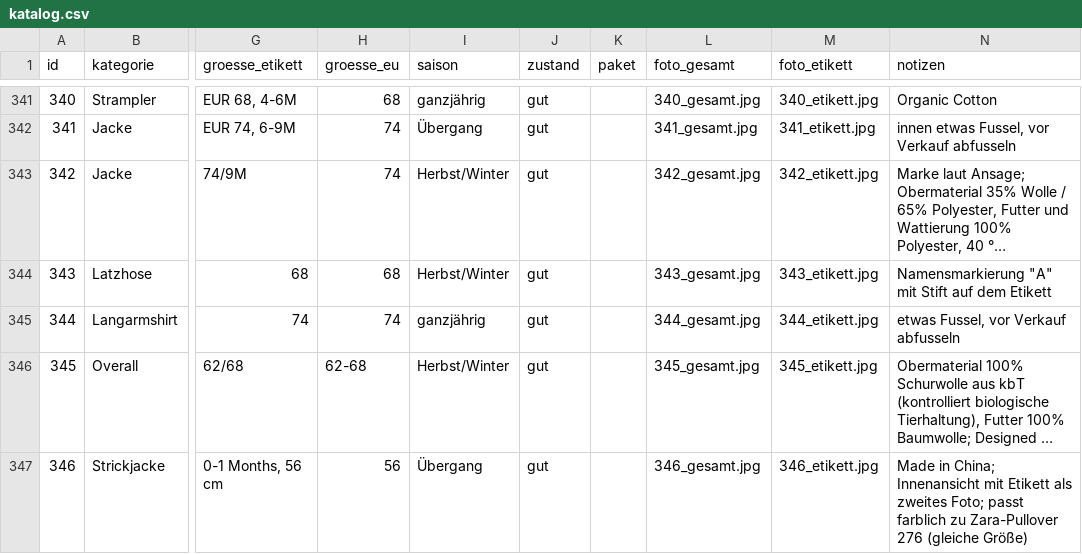
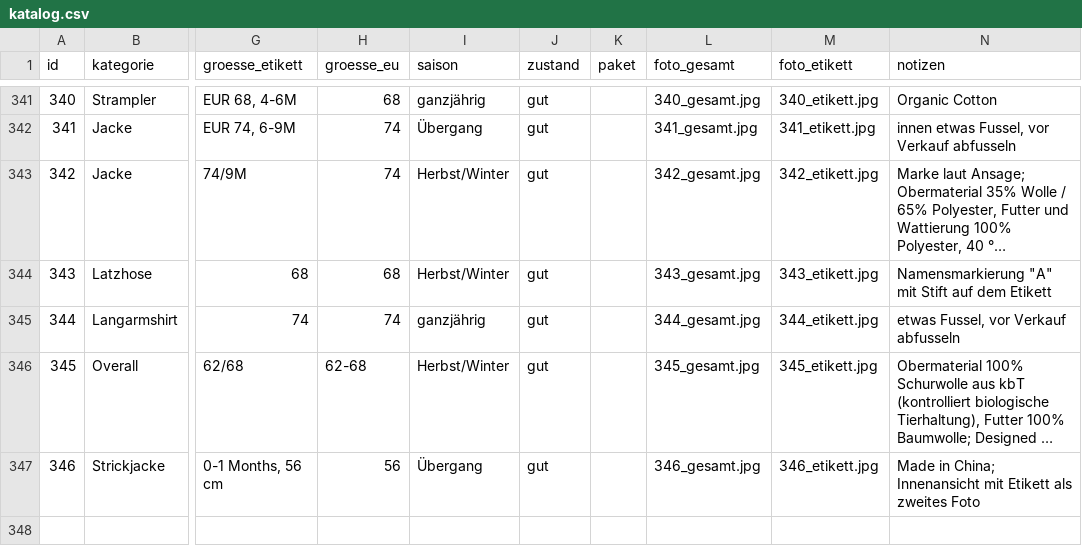
Before and after one commit to polinapi/pipipipip, a CSV file: babyklamotten/katalog.csv, drawn as a sheet; only a part is shown, gaps mark what is left out; long unchanged cells end in …; the diff names each change by its address in the sheet, - before the commit and + after, or states it on an @@ line.

```diff
--- a/babyklamotten/katalog.csv
+++ b/babyklamotten/katalog.csv
-N347 (notizen): …als zweites Foto; passt farblich zu Zara-Pullover 276 (gleiche Größe)
+N347 (notizen): …als zweites Foto
```
